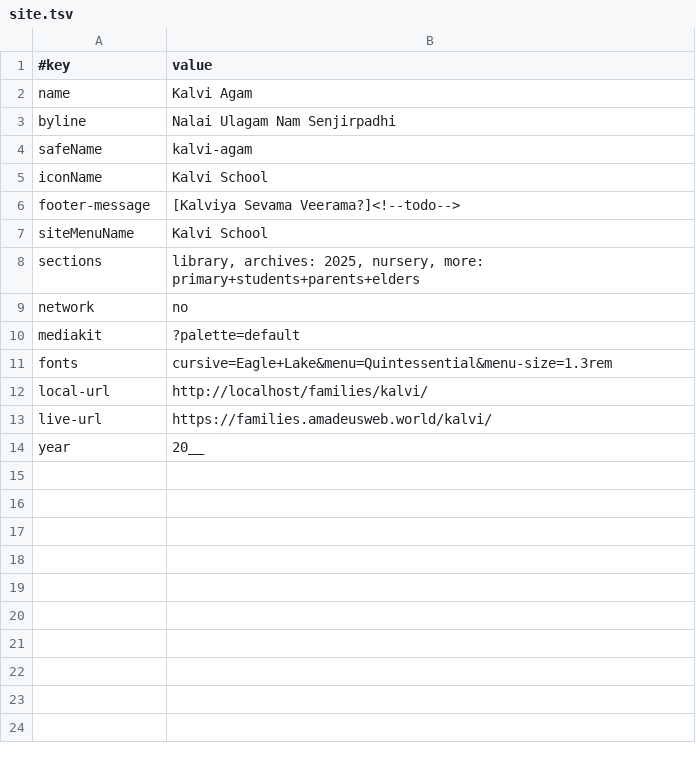
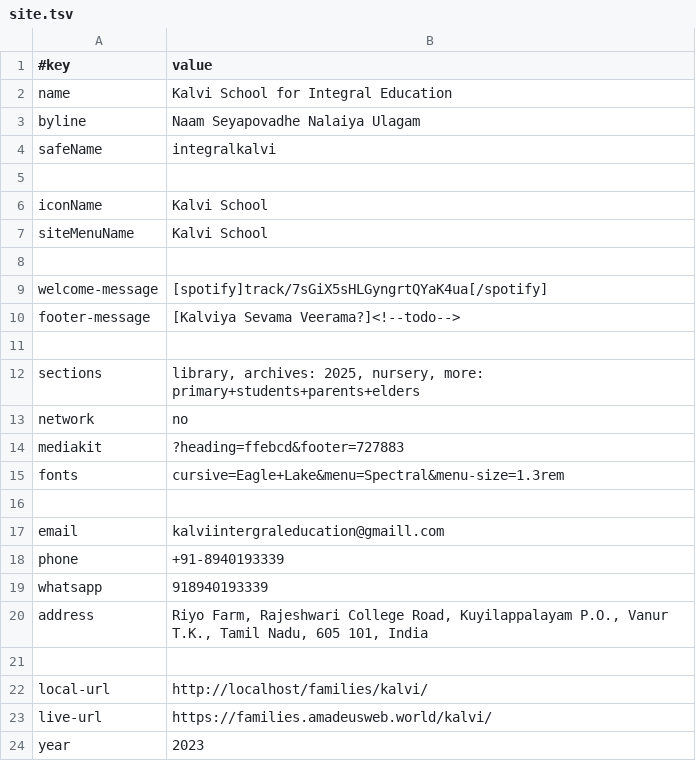
Before and after one commit to a-golden-world/kalvi, a TSV file: data/site.tsv, drawn as a sheet.

```diff
--- a/data/site.tsv
+++ b/data/site.tsv
@@ -1,14 +1,24 @@
 #key	value
-name	Kalvi Agam
-byline	Nalai Ulagam Nam Senjirpadhi
-safeName	kalvi-agam
+name	Kalvi School for Integral Education
+byline	Naam Seyapovadhe Nalaiya Ulagam
+safeName	integralkalvi
+
 iconName	Kalvi School
+siteMenuName	Kalvi School
+
+welcome-message	[spotify]track/7sGiX5sHLGyngrtQYaK4ua[/spotify]
 footer-message	[Kalviya Sevama Veerama?]<!--todo-->
-siteMenuName	Kalvi School
+
 sections	library, archives: 2025, nursery, more: primary+students+parents+elders
 network	no
-mediakit	?palette=default
-fonts	cursive=Eagle+Lake&menu=Quintessential&menu-size=1.3rem
+mediakit	?heading=ffebcd&footer=727883
+fonts	cursive=Eagle+Lake&menu=Spectral&menu-size=1.3rem
+
+email	kalviintergraleducation@gmaill.com
+phone	+91-8940193339
+whatsapp	918940193339
+address	Riyo Farm, Rajeshwari College Road, Kuyilappalayam P.O., Vanur T.K., Tamil Nadu, 605 101, India
+
 local-url	http://localhost/families/kalvi/
 live-url	https://families.amadeusweb.world/kalvi/
-year	20__
+year	2023
```
Also changed, not shown: 10 other files.
